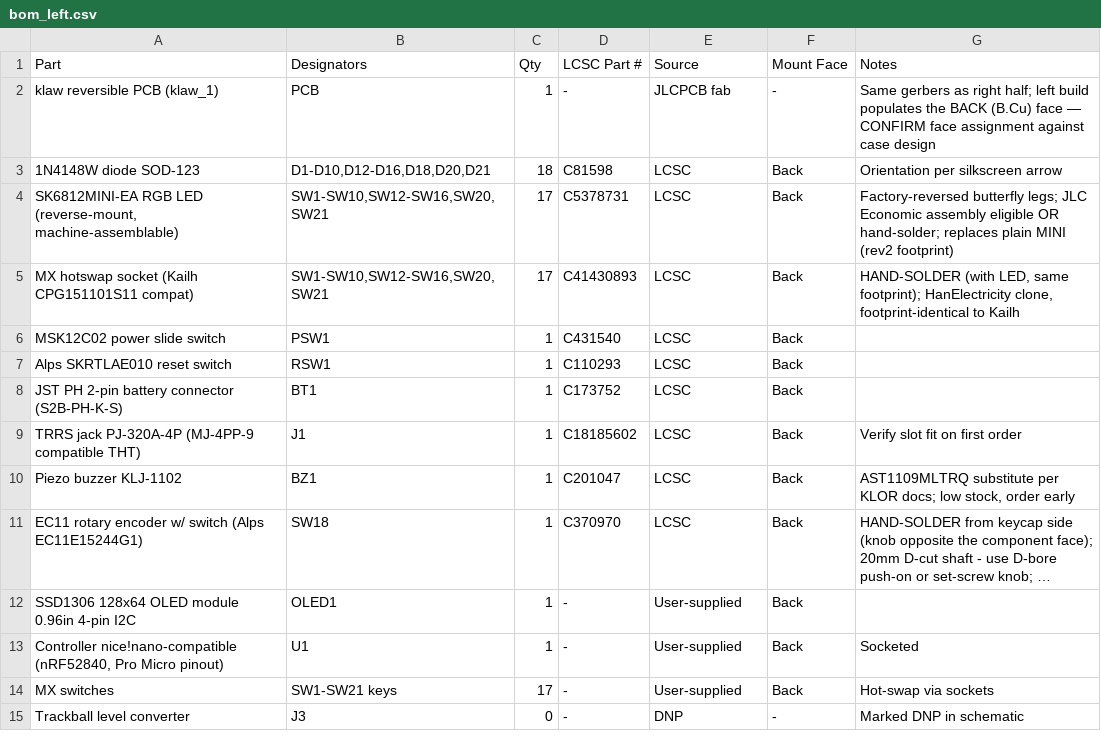
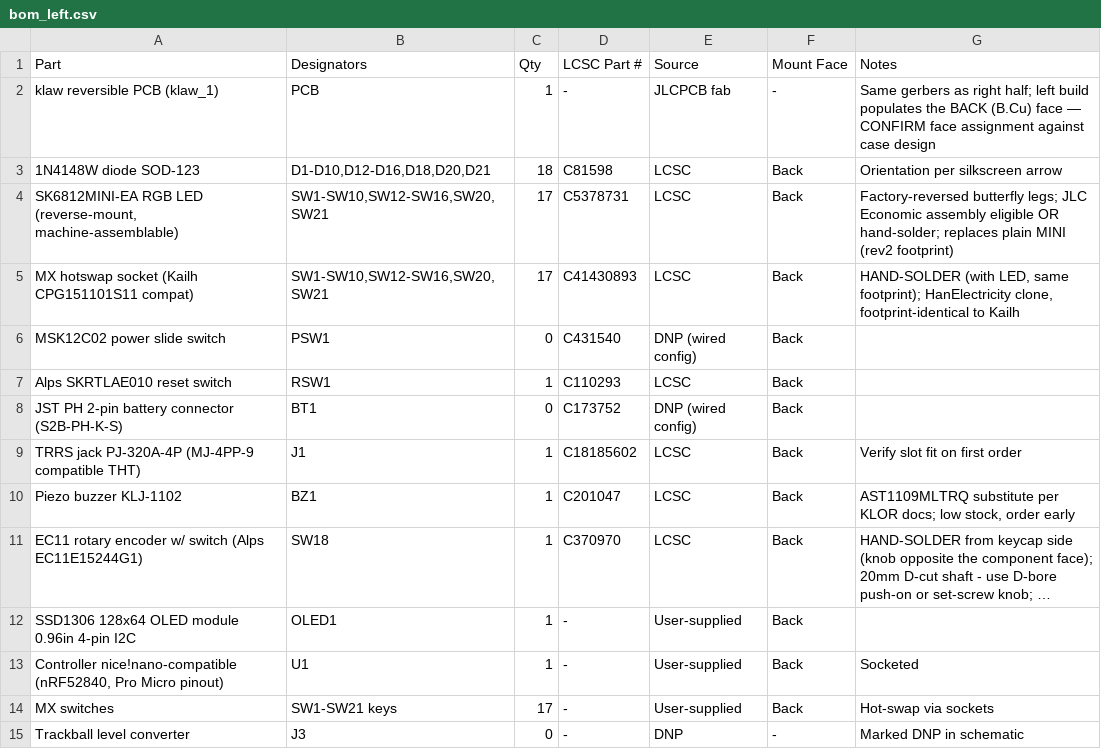
Before and after one commit to scrambletools/klaw, a CSV file: bom/bom_left.csv, drawn as a sheet; long unchanged cells end in ….

```diff
--- a/bom/bom_left.csv
+++ b/bom/bom_left.csv
@@ -5,5 +5,5 @@ Part,Designators,Qty,LCSC Part #,Source,Mount Face,Notes
 "MX hotswap socket (Kailh CPG151101S11 compat)","SW1-SW10,SW12-SW16,SW20,SW21",17,C41430893,LCSC,Back,"HAND-SOLDER (with LED, same footprint); HanElectricity clone, footprint-identical to Kailh"
-"MSK12C02 power slide switch",PSW1,1,C431540,LCSC,Back,
+"MSK12C02 power slide switch",PSW1,0,C431540,DNP (wired config),Back,
 "Alps SKRTLAE010 reset switch",RSW1,1,C110293,LCSC,Back,
-"JST PH 2-pin battery connector (S2B-PH-K-S)",BT1,1,C173752,LCSC,Back,
+"JST PH 2-pin battery connector (S2B-PH-K-S)",BT1,0,C173752,DNP (wired config),Back,
 "TRRS jack PJ-320A-4P (MJ-4PP-9 compatible THT)",J1,1,C18185602,LCSC,Back,"Verify slot fit on first order"
```
Also changed, not shown: bom/bom_right.csv, fab/left-half/klaw_1-left-BOM.csv, 5 other files.
